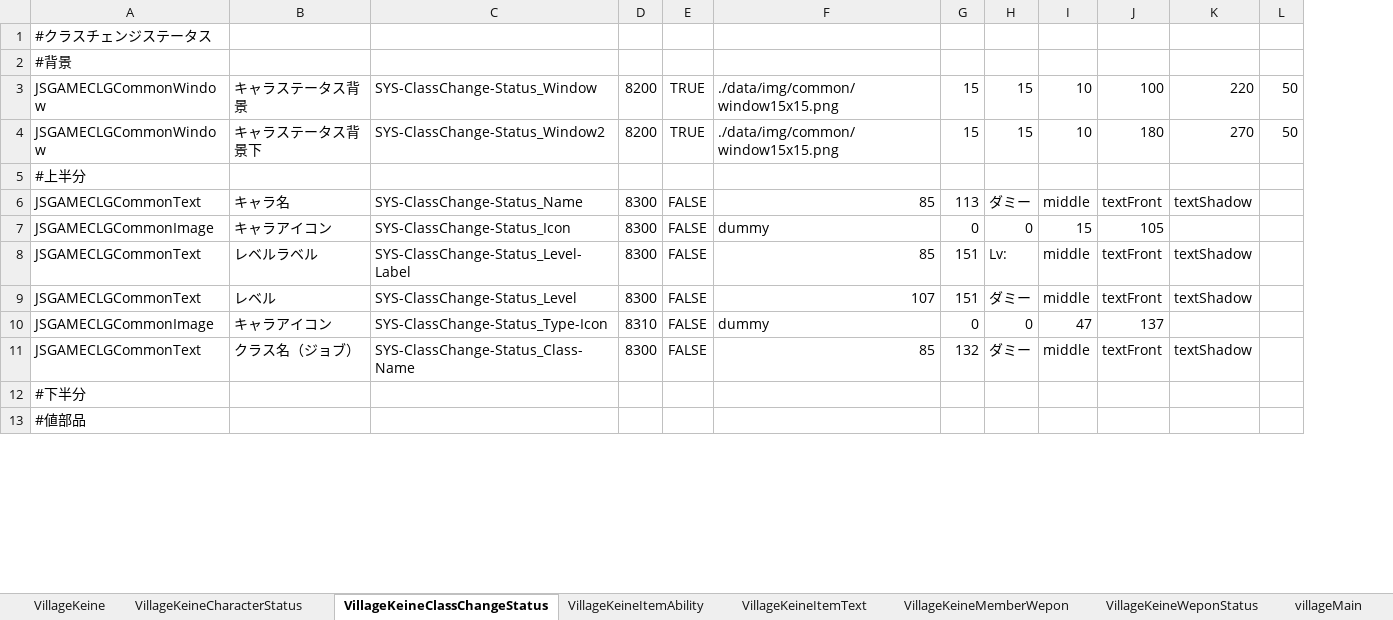
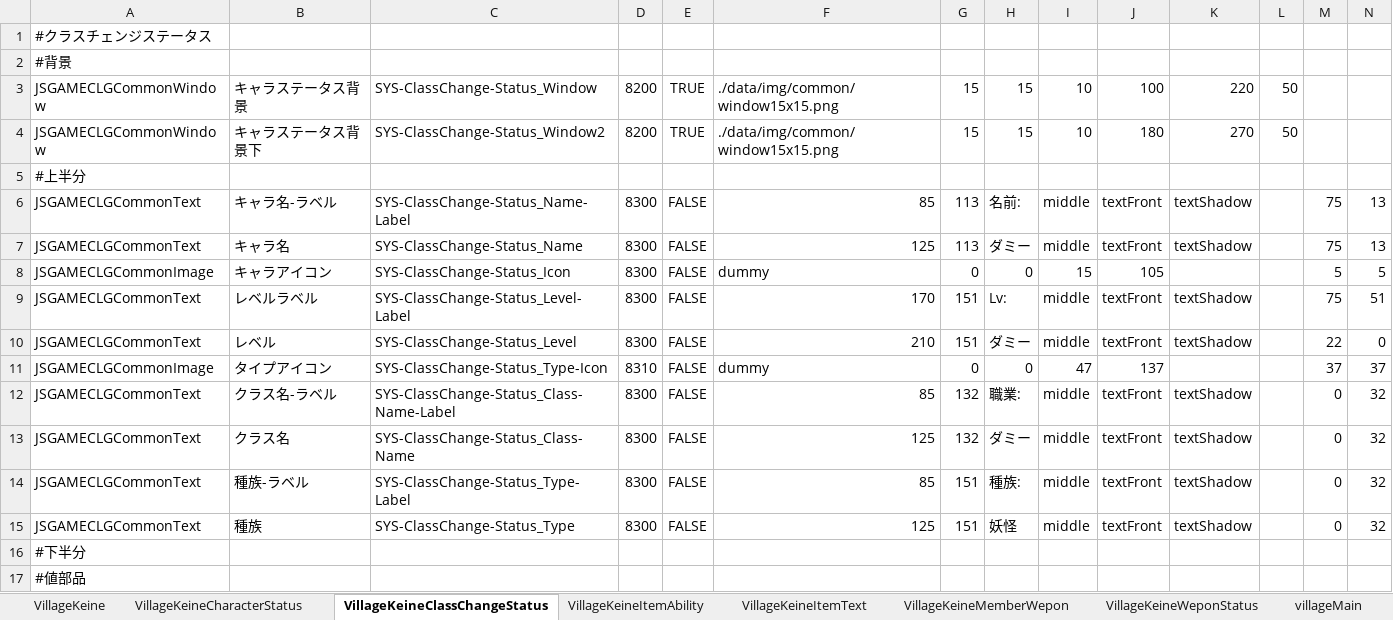
Before and after one commit to javel555/JSTOHO, an Excel workbook: master/disp/village/博麗神社マスタ管理.xlsm, sheet VillageKeineClassChangeStatus, drawn as a sheet; only a part is shown; values as stored, in another font and other column widths than the file's, no borders; charts and pictures not drawn; addresses are those after the commit; the diff names each change by its address in the sheet, - before the commit and + after, or states it on an @@ line.

```diff
--- a/master/disp/village/博麗神社マスタ管理.xlsm (sheet VillageKeineClassChangeStatus)
+++ b/master/disp/village/博麗神社マスタ管理.xlsm (sheet VillageKeineClassChangeStatus)
+column M, rows 7-11: 75 | 5 | 75 | 22 | 37; row 13: 0
+column N, rows 7-11: 13 | 5 | 51 | 0 | 37; row 13: 32
+row 6: JSGAMECLGCommonText | キャラ名-ラベル | SYS-ClassChange-Status_Name-Label | 8300 | FALSE | 85 | 113 | 名前: | middle | textFront | textShadow |  | 75 | 13
-F7: 85
+F7: 125
-F9: 85
+F9: 170
-F10: 107
+F10: 210
-B11: キャラアイコン
+B11: タイプアイコン
+row 12: JSGAMECLGCommonText | クラス名-ラベル | SYS-ClassChange-Status_Class-Name-Label | 8300 | FALSE | 85 | 132 | 職業: | middle | textFront | textShadow |  | 0 | 32
-B13: クラス名（ジョブ）
+B13: クラス名
-F13: 85
+F13: 125
+row 14: JSGAMECLGCommonText | 種族-ラベル | SYS-ClassChange-Status_Type-Label | 8300 | FALSE | 85 | 151 | 種族: | middle | textFront | textShadow |  | 0 | 32
+row 15: JSGAMECLGCommonText | 種族 | SYS-ClassChange-Status_Type | 8300 | FALSE | 125 | 151 | 妖怪 | middle | textFront | textShadow |  | 0 | 32
```
Also changed, not shown: sheet VillageKeineCharacterStatus, sheet VillageKeine, master/disp/common/コモンマスタ管理.xlsm, 14 other files.
